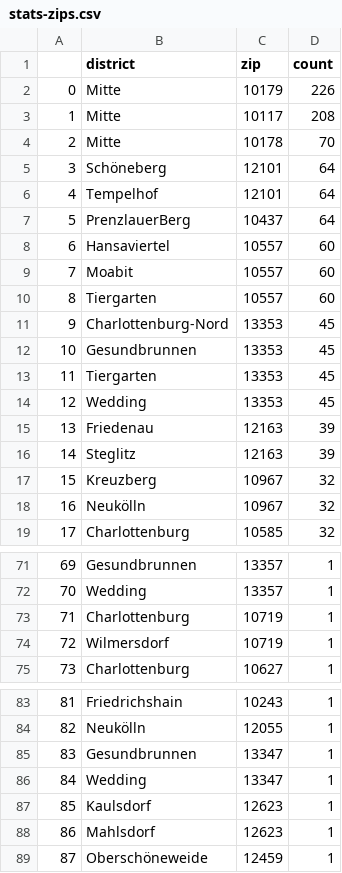
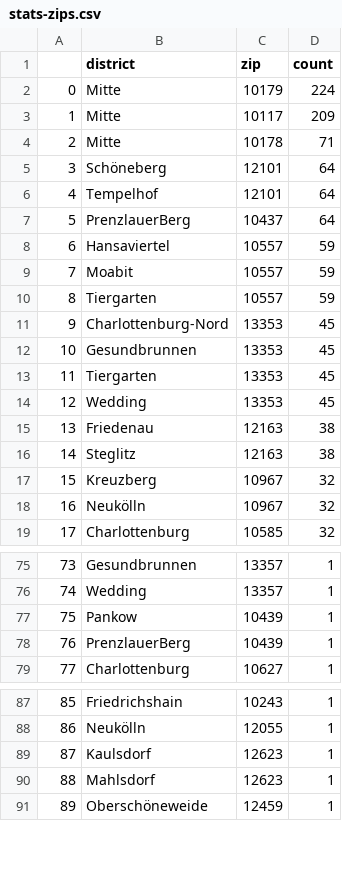
Before and after one commit to demodiff/berlin, a CSV file: data/stats-zips.csv, drawn as a sheet; only a part is shown, gaps mark what is left out; removed rows and columns are numbered as before the commit, all else as after; the diff covers the shown part only; the diff names each change by its address in the sheet, - before the commit and + after, or states it on an @@ line.

```diff
--- a/data/stats-zips.csv
+++ b/data/stats-zips.csv
-D2 (count): 226
+D2 (count): 224
-D3 (count): 208
+D3 (count): 209
-D4 (count): 70
+D4 (count): 71
-D8:D10 (count): 60
+D8:D10 (count): 59
-D15:D16 (count): 39
+D15:D16 (count): 38
@@ column A renumbered from row 35 down @@
-row 73: 71 | Charlottenburg | 10719 | 1
-row 74: 72 | Wilmersdorf | 10719 | 1
+row 77: 75 | Pankow | 10439 | 1
+row 78: 76 | PrenzlauerBerg | 10439 | 1
-row 85: 83 | Gesundbrunnen | 13347 | 1
-row 86: 84 | Wedding | 13347 | 1
```
Also changed, not shown: 14 added rows, 10 removed rows, 1 moved row and 1 edited cell elsewhere in this file, 1 other file.
